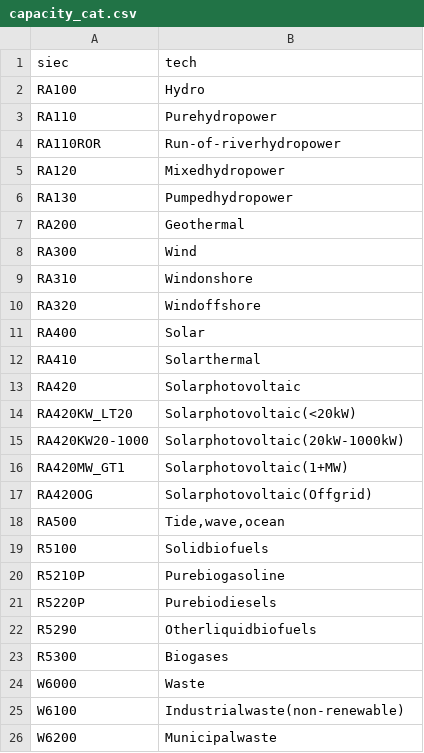
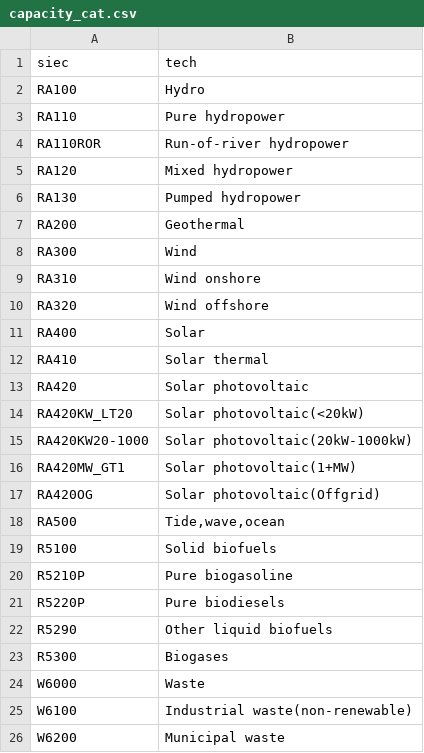
Before and after one commit to Addison-WLD/GO-forecast, a CSV file: capacity_cat.csv, drawn as a sheet.

Commit message:
Add files via upload

```diff
--- a/capacity_cat.csv
+++ b/capacity_cat.csv
@@ -2,25 +2,25 @@
 RA100,Hydro
-RA110,Purehydropower
-RA110ROR,Run-of-riverhydropower
-RA120,Mixedhydropower
-RA130,Pumpedhydropower
+RA110,Pure hydropower
+RA110ROR,Run-of-river hydropower
+RA120,Mixed hydropower
+RA130,Pumped hydropower
 RA200,Geothermal
 RA300,Wind
-RA310,Windonshore
-RA320,Windoffshore
+RA310,Wind onshore
+RA320,Wind offshore
 RA400,Solar
-RA410,Solarthermal
-RA420,Solarphotovoltaic
-RA420KW_LT20,Solarphotovoltaic(<20kW)
-RA420KW20-1000,Solarphotovoltaic(20kW-1000kW)
-RA420MW_GT1,Solarphotovoltaic(1+MW)
-RA420OG,Solarphotovoltaic(Offgrid)
+RA410,Solar thermal
+RA420,Solar photovoltaic
+RA420KW_LT20,Solar photovoltaic(<20kW)
+RA420KW20-1000,Solar photovoltaic(20kW-1000kW)
+RA420MW_GT1,Solar photovoltaic(1+MW)
+RA420OG,Solar photovoltaic(Offgrid)
 RA500,"Tide,wave,ocean"
-R5100,Solidbiofuels
-R5210P,Purebiogasoline
-R5220P,Purebiodiesels
-R5290,Otherliquidbiofuels
+R5100,Solid biofuels
+R5210P,Pure biogasoline
+R5220P,Pure biodiesels
+R5290,Other liquid biofuels
 R5300,Biogases
 W6000,Waste
-W6100,Industrialwaste(non-renewable)
-W6200,Municipalwaste
+W6100,Industrial waste(non-renewable)
+W6200,Municipal waste
```
